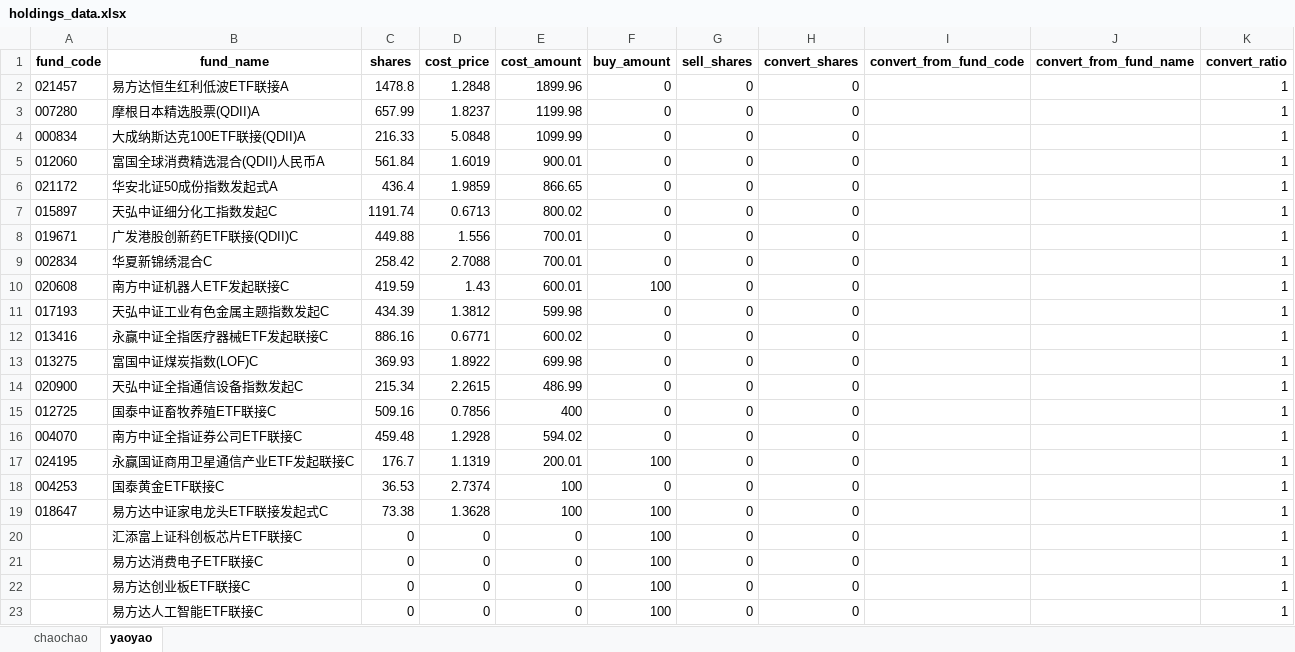
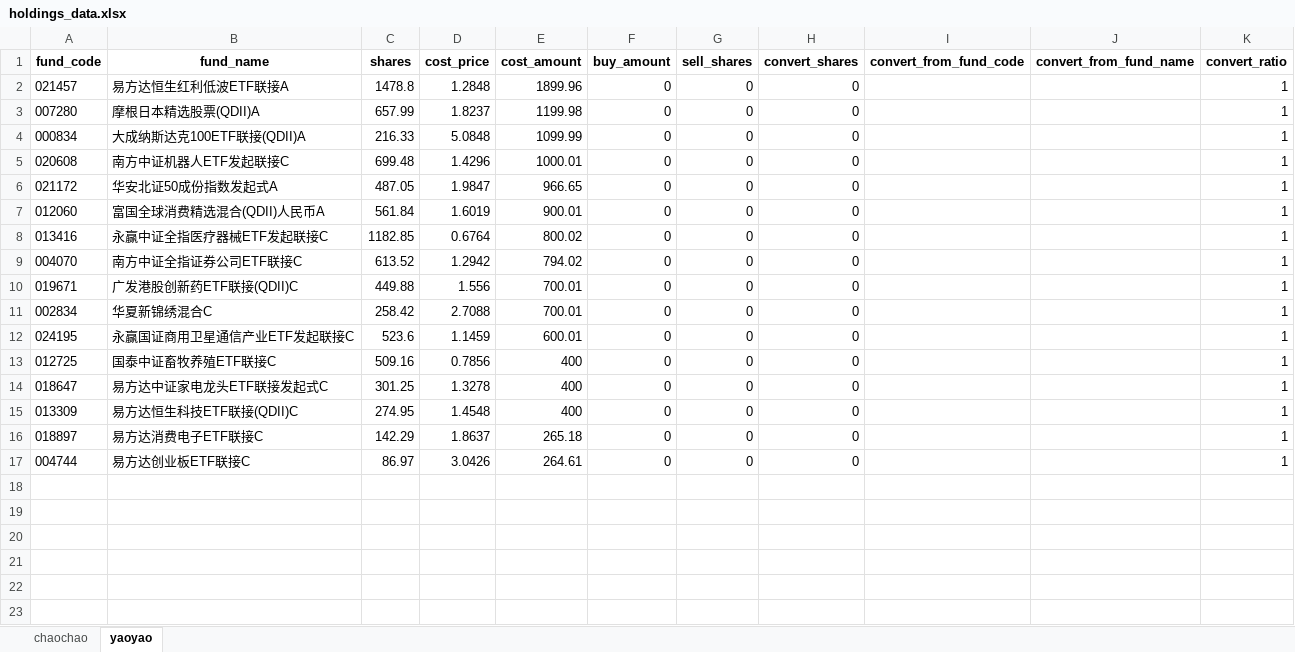
Before and after one commit to SevenKale/fund-report, an Excel workbook: holdings_data.xlsx, sheet yaoyao, drawn as a sheet; values as stored, in another font and other column widths than the file's, no borders; removed rows and columns are numbered as before the commit, all else as after; the diff names each change by its address in the sheet, - before the commit and + after, or states it on an @@ line.

```diff
--- a/holdings_data.xlsx (sheet yaoyao)
+++ b/holdings_data.xlsx (sheet yaoyao)
+row 5: 020608 | 南方中证机器人ETF发起联接C | 699.48 | 1.4296 | 1000.01 | 0 | 0 | 0 |  |  | 1
+row 6: 021172 | 华安北证50成份指数发起式A | 487.05 | 1.9847 | 966.65 | 0 | 0 | 0 |  |  | 1
-row 6: 021172 | 华安北证50成份指数发起式A | 436.4 | 1.9859 | 866.65 | 0 | 0 | 0 |  |  | 1
-A8 (fund_code): 015897
+A8 (fund_code): 013416
-B8 (fund_name): 天弘中证细分化工指数发起C
+B8 (fund_name): 永赢中证全指医疗器械ETF发起联接C
-C8 (shares): 1191.74
+C8 (shares): 1182.85
-D8 (cost_price): 0.6713
+D8 (cost_price): 0.6764
+row 9: 004070 | 南方中证全指证券公司ETF联接C | 613.52 | 1.2942 | 794.02 | 0 | 0 | 0 |  |  | 1
-row 10: 020608 | 南方中证机器人ETF发起联接C | 419.59 | 1.43 | 600.01 | 100 | 0 | 0 |  |  | 1
-row 11: 017193 | 天弘中证工业有色金属主题指数发起C | 434.39 | 1.3812 | 599.98 | 0 | 0 | 0 |  |  | 1
-row 12: 013416 | 永赢中证全指医疗器械ETF发起联接C | 886.16 | 0.6771 | 600.02 | 0 | 0 | 0 |  |  | 1
-row 13: 013275 | 富国中证煤炭指数(LOF)C | 369.93 | 1.8922 | 699.98 | 0 | 0 | 0 |  |  | 1
-row 14: 020900 | 天弘中证全指通信设备指数发起C | 215.34 | 2.2615 | 486.99 | 0 | 0 | 0 |  |  | 1
+row 12: 024195 | 永赢国证商用卫星通信产业ETF发起联接C | 523.6 | 1.1459 | 600.01 | 0 | 0 | 0 |  |  | 1
-row 16: 004070 | 南方中证全指证券公司ETF联接C | 459.48 | 1.2928 | 594.02 | 0 | 0 | 0 |  |  | 1
-row 17: 024195 | 永赢国证商用卫星通信产业ETF发起联接C | 176.7 | 1.1319 | 200.01 | 100 | 0 | 0 |  |  | 1
-row 18: 004253 | 国泰黄金ETF联接C | 36.53 | 2.7374 | 100 | 0 | 0 | 0 |  |  | 1
-C14 (shares): 73.38
+C14 (shares): 301.25
-D14 (cost_price): 1.3628
+D14 (cost_price): 1.3278
-E14 (cost_amount): 100
+E14 (cost_amount): 400
-F14 (buy_amount): 100
+F14 (buy_amount): 0
-row 20:  | 汇添富上证科创板芯片ETF联接C | 0 | 0 | 0 | 100 | 0 | 0 |  |  | 1
-row 21:  | 易方达消费电子ETF联接C | 0 | 0 | 0 | 100 | 0 | 0 |  |  | 1
-row 22:  | 易方达创业板ETF联接C | 0 | 0 | 0 | 100 | 0 | 0 |  |  | 1
-row 23:  | 易方达人工智能ETF联接C | 0 | 0 | 0 | 100 | 0 | 0 |  |  | 1
+row 15: 013309 | 易方达恒生科技ETF联接(QDII)C | 274.95 | 1.4548 | 400 | 0 | 0 | 0 |  |  | 1
+row 16: 018897 | 易方达消费电子ETF联接C | 142.29 | 1.8637 | 265.18 | 0 | 0 | 0 |  |  | 1
+row 17: 004744 | 易方达创业板ETF联接C | 86.97 | 3.0426 | 264.61 | 0 | 0 | 0 |  |  | 1
```
Also changed, not shown: sheet chaochao, 1 other file.
